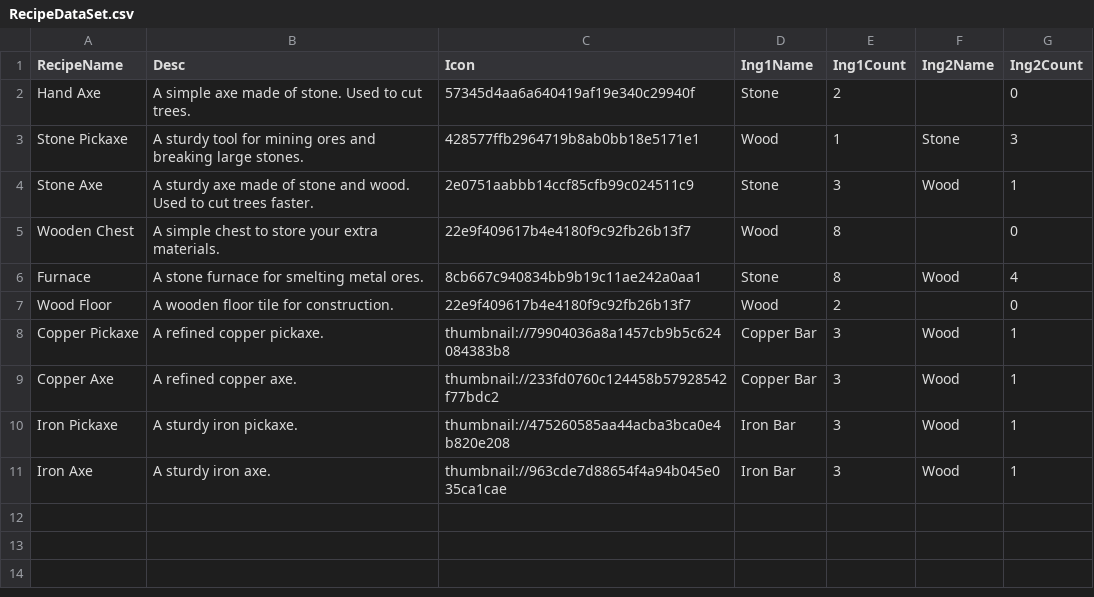
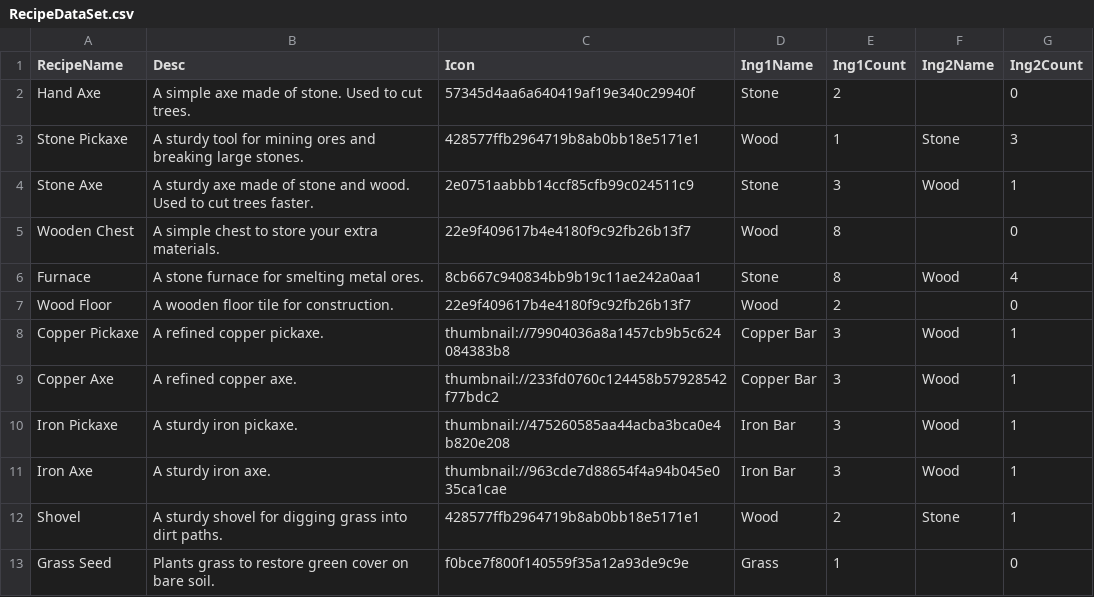
Before and after one commit to Sprityoon/mswgit, a CSV file: RootDesk/MyDesk/item/DataSets/RecipeDataSet.csv, drawn as a sheet.

```diff
--- a/RootDesk/MyDesk/item/DataSets/RecipeDataSet.csv
+++ b/RootDesk/MyDesk/item/DataSets/RecipeDataSet.csv
@@ -11 +11,3 @@ Iron Pickaxe,A sturdy iron pickaxe.,thumbnail://475260585aa44acba3bca0e4b820e208
 Iron Axe,A sturdy iron axe.,thumbnail://963cde7d88654f4a94b045e035ca1cae,Iron Bar,3,Wood,1
+Shovel,A sturdy shovel for digging grass into dirt paths.,428577ffb2964719b8ab0bb18e5171e1,Wood,2,Stone,1
+Grass Seed,Plants grass to restore green cover on bare soil.,f0bce7f800f140559f35a12a93de9c9e,Grass,1,,0
```
Also changed, not shown: RootDesk/MyDesk/item/DataSets/item_dataset.csv, 8 other files.
